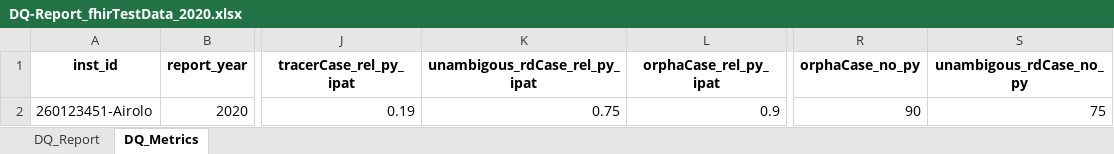
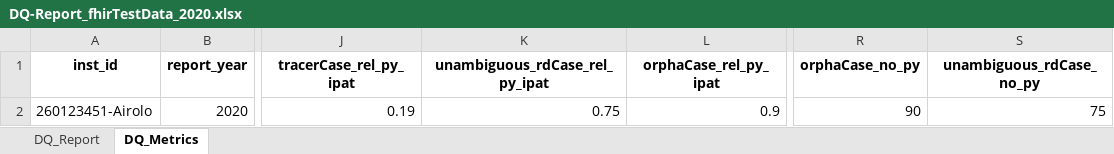
Before and after one commit to medizininformatik-initiative/cord-dq-checker, an Excel workbook: Local/Data/Export/DQ-Report_fhirTestData_2020.xlsx, sheet DQ_Metrics, drawn as a sheet; only a part is shown, gaps mark what is left out; values as stored, in another font and other column widths than the file's, no borders; the diff names each change by its address in the sheet, - before the commit and + after, or states it on an @@ line.

```diff
--- a/Local/Data/Export/DQ-Report_fhirTestData_2020.xlsx (sheet DQ_Metrics)
+++ b/Local/Data/Export/DQ-Report_fhirTestData_2020.xlsx (sheet DQ_Metrics)
-K1: unambigous_rdCase_rel_py_ipat
+K1: unambiguous_rdCase_rel_py_ipat
-S1: unambigous_rdCase_no_py
+S1: unambiguous_rdCase_no_py
```
Also changed, not shown: sheet DQ_Report, Local/Data/Export/KeyNum-Report_fhirTestData_2020.xlsx, 4 other files.
